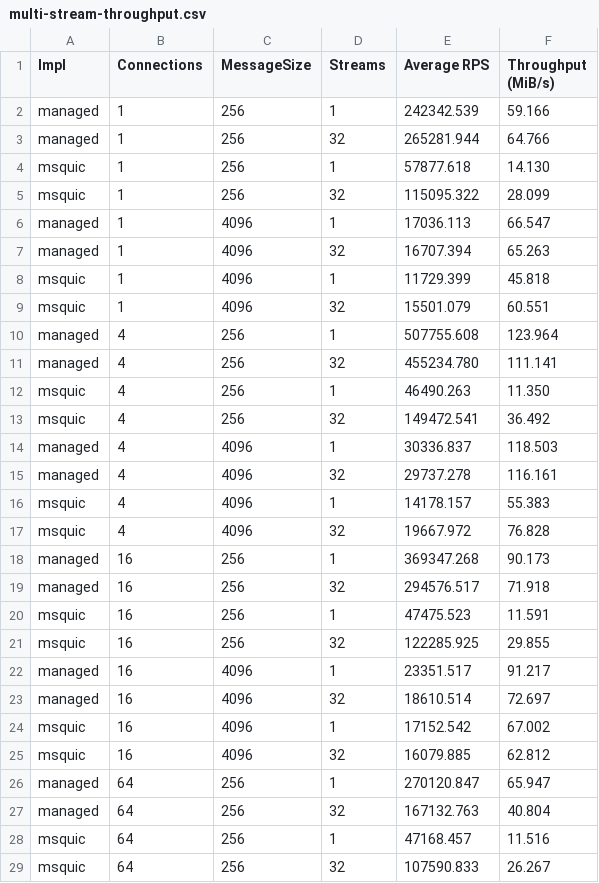
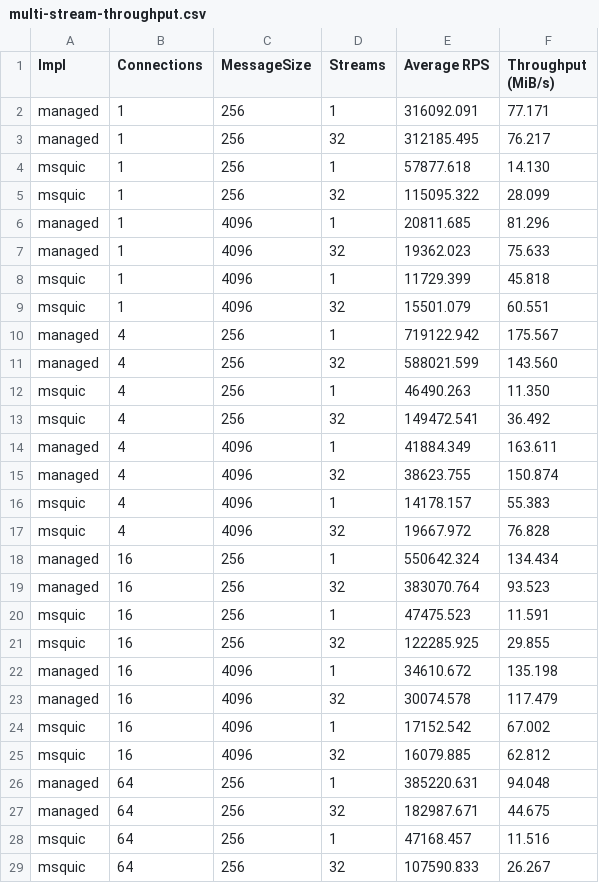
Before and after one commit to rzikm/master-thesis, a CSV file: tex/measurements/multi-stream-throughput.csv, drawn as a sheet; only a part is shown; the diff covers the shown part only.

```diff
--- a/tex/measurements/multi-stream-throughput.csv
+++ b/tex/measurements/multi-stream-throughput.csv
@@ -1,28 +1,28 @@
 "Impl","Connections","MessageSize","Streams","Average RPS","Throughput (MiB/s)"
-"managed","1","256","1","242342.539","59.166"
-"managed","1","256","32","265281.944","64.766"
+"managed","1","256","1","316092.091","77.171"
+"managed","1","256","32","312185.495","76.217"
 "msquic","1","256","1","57877.618","14.130"
 "msquic","1","256","32","115095.322","28.099"
-"managed","1","4096","1","17036.113","66.547"
-"managed","1","4096","32","16707.394","65.263"
+"managed","1","4096","1","20811.685","81.296"
+"managed","1","4096","32","19362.023","75.633"
 "msquic","1","4096","1","11729.399","45.818"
 "msquic","1","4096","32","15501.079","60.551"
-"managed","4","256","1","507755.608","123.964"
-"managed","4","256","32","455234.780","111.141"
+"managed","4","256","1","719122.942","175.567"
+"managed","4","256","32","588021.599","143.560"
 "msquic","4","256","1","46490.263","11.350"
 "msquic","4","256","32","149472.541","36.492"
-"managed","4","4096","1","30336.837","118.503"
-"managed","4","4096","32","29737.278","116.161"
+"managed","4","4096","1","41884.349","163.611"
+"managed","4","4096","32","38623.755","150.874"
 "msquic","4","4096","1","14178.157","55.383"
 "msquic","4","4096","32","19667.972","76.828"
-"managed","16","256","1","369347.268","90.173"
-"managed","16","256","32","294576.517","71.918"
+"managed","16","256","1","550642.324","134.434"
+"managed","16","256","32","383070.764","93.523"
 "msquic","16","256","1","47475.523","11.591"
 "msquic","16","256","32","122285.925","29.855"
-"managed","16","4096","1","23351.517","91.217"
-"managed","16","4096","32","18610.514","72.697"
+"managed","16","4096","1","34610.672","135.198"
+"managed","16","4096","32","30074.578","117.479"
 "msquic","16","4096","1","17152.542","67.002"
 "msquic","16","4096","32","16079.885","62.812"
-"managed","64","256","1","270120.847","65.947"
-"managed","64","256","32","167132.763","40.804"
+"managed","64","256","1","385220.631","94.048"
+"managed","64","256","32","182987.671","44.675"
 "msquic","64","256","1","47168.457","11.516"
```
Also changed, not shown: 12 edited cells elsewhere in this file, tex/measurements/loss-latency.csv, tex/measurements/loss-throughput.csv, 10 other files.
